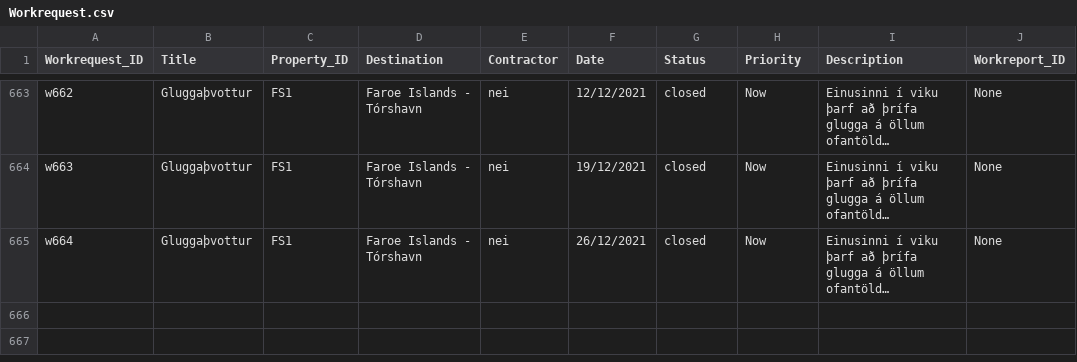
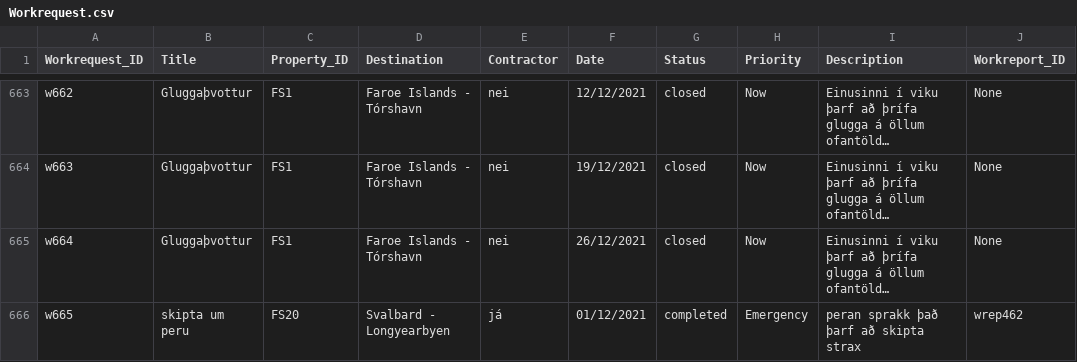
Before and after one commit to saraatla/VLN1-H25, a CSV file: csv/Workrequest.csv, drawn as a sheet; only a part is shown, gaps mark what is left out; long unchanged cells end in …; the diff names each change by its address in the sheet, - before the commit and + after, or states it on an @@ line.

```diff
--- a/csv/Workrequest.csv
+++ b/csv/Workrequest.csv
+row 666: w665 | skipta um peru | FS20 | Svalbard - Longyearbyen | já | 01/12/2021 | completed | Emergency | peran sprakk það þarf að skipta strax | wrep462
```
Also changed, not shown: csv/Workreport.csv, 3 other files.
